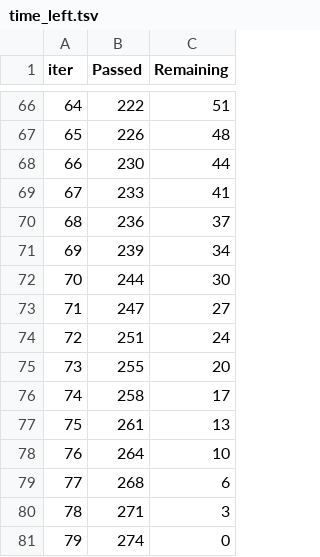
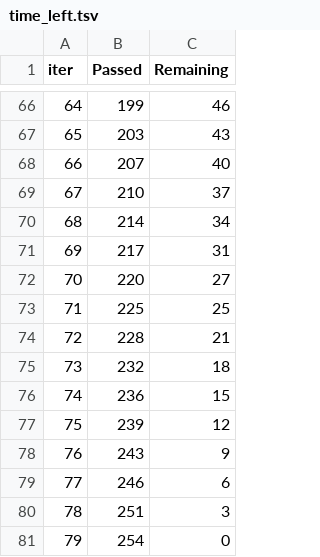
Before and after one commit to cidade-felipe/heart-disease-ml-pipeline, a TSV file: notebooks/catboost_info/time_left.tsv, drawn as a sheet; only a part is shown, gaps mark what is left out; the diff covers the shown part only.

```diff
--- a/notebooks/catboost_info/time_left.tsv
+++ b/notebooks/catboost_info/time_left.tsv
@@ -66,16 +66,16 @@ iter	Passed	Remaining
-64	222	51
-65	226	48
-66	230	44
-67	233	41
-68	236	37
-69	239	34
-70	244	30
-71	247	27
-72	251	24
-73	255	20
-74	258	17
-75	261	13
-76	264	10
-77	268	6
-78	271	3
-79	274	0
+64	199	46
+65	203	43
+66	207	40
+67	210	37
+68	214	34
+69	217	31
+70	220	27
+71	225	25
+72	228	21
+73	232	18
+74	236	15
+75	239	12
+76	243	9
+77	246	6
+78	251	3
+79	254	0
```
Also changed, not shown: 128 edited cells elsewhere in this file, 5 other files.
